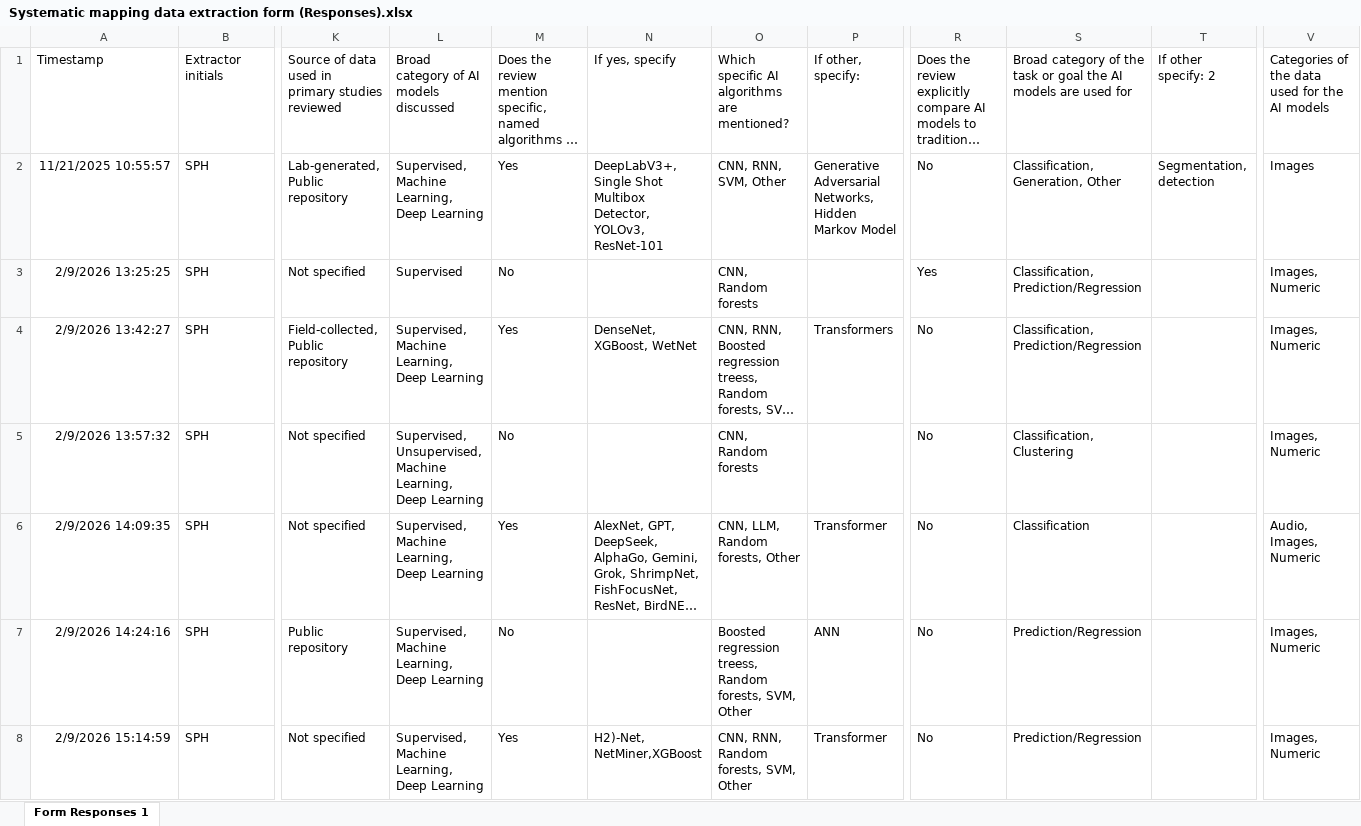
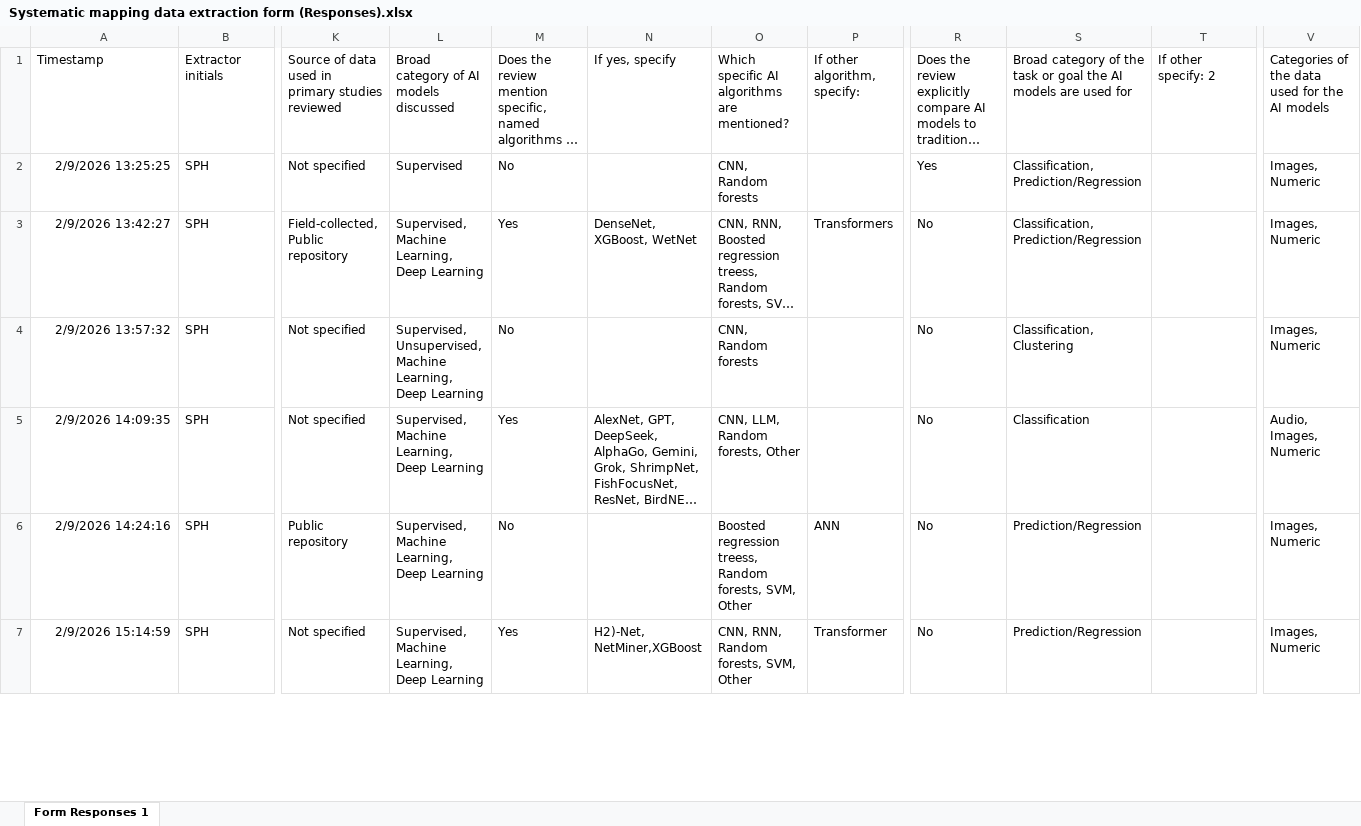
Before and after one commit to pooherna/AIInEcologySystematicMapResources, an Excel workbook: DataExtracted/Systematic mapping data extraction form (Responses).xlsx, sheet Form Responses 1, drawn as a sheet; only a part is shown, gaps mark what is left out; long unchanged cells end in …; values as stored, in another font and other column widths than the file's, no borders; charts and pictures and table styles not drawn; removed rows and columns are numbered as before the commit, all else as after; rows hold the shown columns only; the diff covers the shown part only; the diff names each change by its address in the sheet, - before the commit and + after, or states it on an @@ line.

```diff
--- a/DataExtracted/Systematic mapping data extraction form (Responses).xlsx (sheet Form Responses 1)
+++ b/DataExtracted/Systematic mapping data extraction form (Responses).xlsx (sheet Form Responses 1)
-P1: If other, specify:
+P1: If other algorithm, specify:
-row 2: 11/21/2025 10:55:57 | SPH | Lab-generated, Public repository | Supervised, Machine Learning, Deep Learning | Yes | DeepLabV3+, Single Shot Multibox Detector, YOLOv3, ResNet-101 | CNN, RNN, SVM, Other | Generative Adversarial Networks, Hidden Markov Model | No | Classification, Generation, Other | Segmentation, detection | Images
-P5: Transformer
+P5: (empty)
```
Also changed, not shown: 1 added row and 19 edited cells elsewhere in this sheet, 1 other file.
